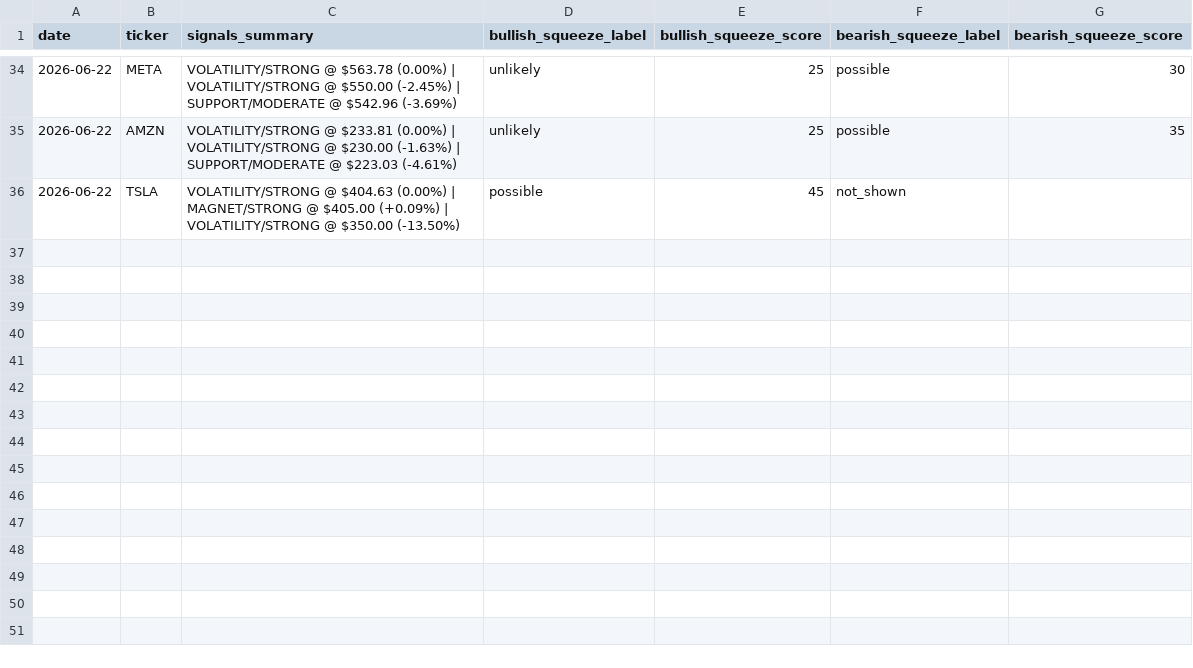
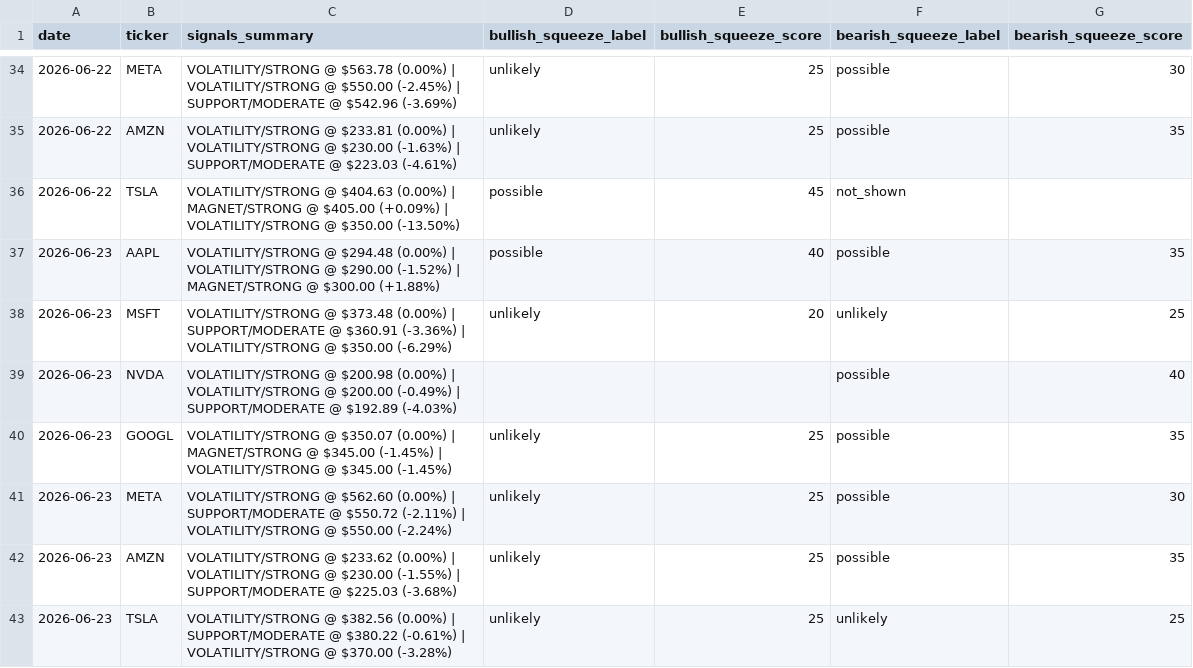
Before and after one commit to one7rade-byte/gex-tracker, a CSV file: mag7_signals_log.csv, drawn as a sheet; only a part is shown, gaps mark what is left out.

Commit message:
Update Mag 7 signals + squeeze screener

```diff
--- a/mag7_signals_log.csv
+++ b/mag7_signals_log.csv
@@ -36 +36,8 @@ date,ticker,signals_summary,bullish_squeeze_label,bullish_squeeze_score,bearish_
 2026-06-22,TSLA,VOLATILITY/STRONG @ $404.63 (0.00%) | MAGNET/STRONG @ $405.00 (+0.09%) | VOLATILITY/STRONG @ $350.00 (-13.50%),possible,45,not_shown,
+2026-06-23,AAPL,VOLATILITY/STRONG @ $294.48 (0.00%) | VOLATILITY/STRONG @ $290.00 (-1.52%) | MAGNET/STRONG @ $300.00 (+1.88%),possible,40,possible,35
+2026-06-23,MSFT,VOLATILITY/STRONG @ $373.48 (0.00%) | SUPPORT/MODERATE @ $360.91 (-3.36%) | VOLATILITY/STRONG @ $350.00 (-6.29%),unlikely,20,unlikely,25
+2026-06-23,NVDA,VOLATILITY/STRONG @ $200.98 (0.00%) | VOLATILITY/STRONG @ $200.00 (-0.49%) | SUPPORT/MODERATE @ $192.89 (-4.03%),,,possible,40
+2026-06-23,GOOGL,VOLATILITY/STRONG @ $350.07 (0.00%) | MAGNET/STRONG @ $345.00 (-1.45%) | VOLATILITY/STRONG @ $345.00 (-1.45%),unlikely,25,possible,35
+2026-06-23,META,VOLATILITY/STRONG @ $562.60 (0.00%) | SUPPORT/MODERATE @ $550.72 (-2.11%) | VOLATILITY/STRONG @ $550.00 (-2.24%),unlikely,25,possible,30
+2026-06-23,AMZN,VOLATILITY/STRONG @ $233.62 (0.00%) | VOLATILITY/STRONG @ $230.00 (-1.55%) | SUPPORT/MODERATE @ $225.03 (-3.68%),unlikely,25,possible,35
+2026-06-23,TSLA,VOLATILITY/STRONG @ $382.56 (0.00%) | SUPPORT/MODERATE @ $380.22 (-0.61%) | VOLATILITY/STRONG @ $370.00 (-3.28%),unlikely,25,unlikely,25
```
